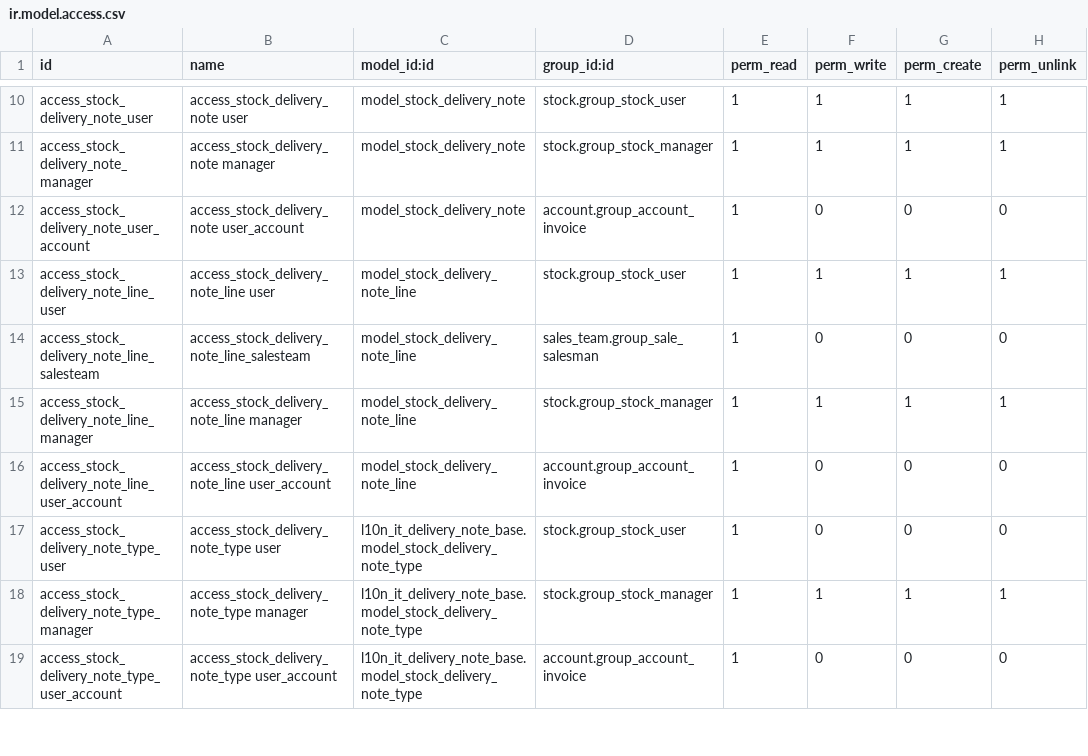
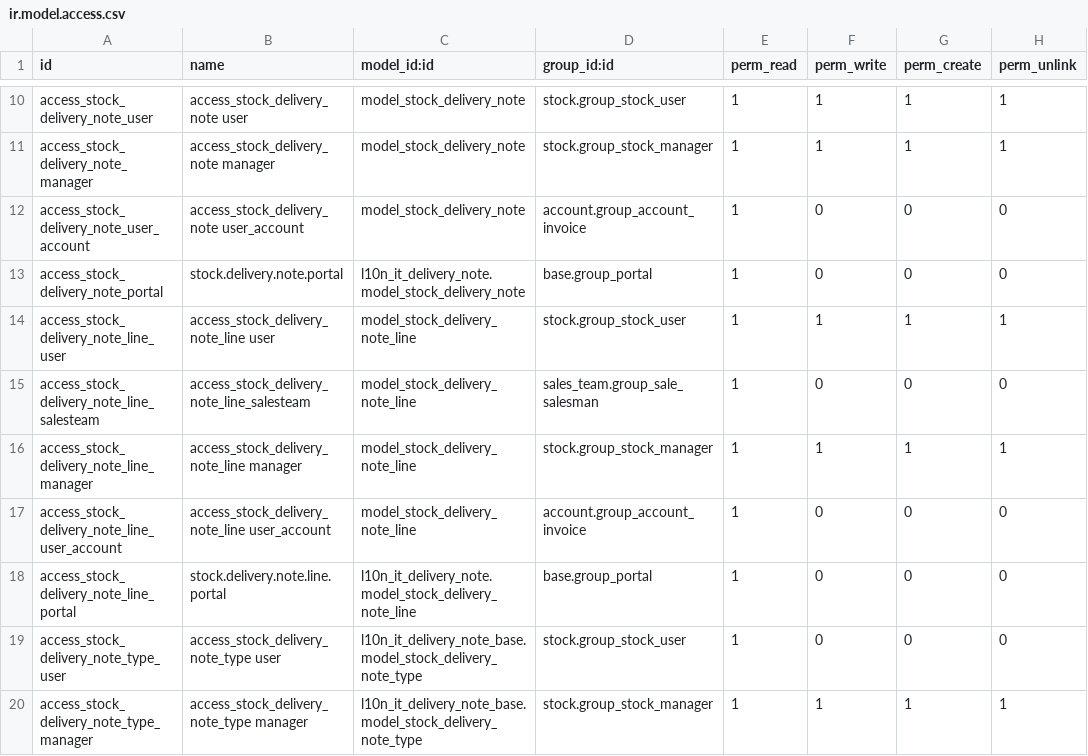
Before and after one commit to ingegniamo/l10n-italy-mig, a CSV file: l10n_it_delivery_note/security/ir.model.access.csv, drawn as a sheet; only a part is shown, gaps mark what is left out; the shorter side is filled out with more unchanged rows.

Commit message:
[IMP]l10n_it_delivery_note: aggiungere accesso da portale

```diff
--- a/l10n_it_delivery_note/security/ir.model.access.csv
+++ b/l10n_it_delivery_note/security/ir.model.access.csv
@@ -12,2 +12,3 @@ access_stock_delivery_note_manager,access_stock_delivery_note manager,model_stoc
 access_stock_delivery_note_user_account,access_stock_delivery_note user_account,model_stock_delivery_note,account.group_account_invoice,1,0,0,0
+access_stock_delivery_note_portal,stock.delivery.note.portal,l10n_it_delivery_note.model_stock_delivery_note,base.group_portal,1,0,0,0
 access_stock_delivery_note_line_user,access_stock_delivery_note_line user,model_stock_delivery_note_line,stock.group_stock_user,1,1,1,1
@@ -16,2 +17,3 @@ access_stock_delivery_note_line_manager,access_stock_delivery_note_line manager,
 access_stock_delivery_note_line_user_account,access_stock_delivery_note_line user_account,model_stock_delivery_note_line,account.group_account_invoice,1,0,0,0
+access_stock_delivery_note_line_portal,stock.delivery.note.line.portal,l10n_it_delivery_note.model_stock_delivery_note_line,base.group_portal,1,0,0,0
 access_stock_delivery_note_type_user,access_stock_delivery_note_type user,l10n_it_delivery_note_base.model_stock_delivery_note_type,stock.group_stock_user,1,0,0,0
```
Also changed, not shown: 16 other files.
